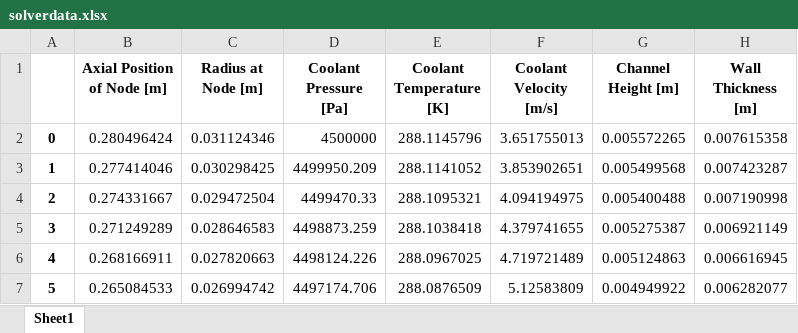
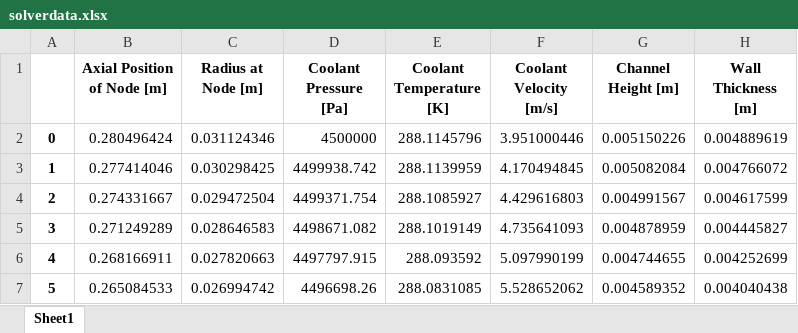
Before and after one commit to Project-Liquid/TheRocket, an Excel workbook: TheEngine/Regen Solver/enginefiles/solverdata.xlsx, sheet Sheet1, drawn as a sheet; only a part is shown; values as stored, in another font and other column widths than the file's, no borders; the diff covers the shown part only; the diff names each change by its address in the sheet, - before the commit and + after, or states it on an @@ line.

```diff
--- a/TheEngine/Regen Solver/enginefiles/solverdata.xlsx (sheet Sheet1)
+++ b/TheEngine/Regen Solver/enginefiles/solverdata.xlsx (sheet Sheet1)
-F2 (Coolant Velocity [m/s]): 3.651755013
+F2 (Coolant Velocity [m/s]): 3.951000446
-G2 (Channel Height [m]): 0.005572265
+G2 (Channel Height [m]): 0.005150226
-H2 (Wall Thickness [m]): 0.007615358
+H2 (Wall Thickness [m]): 0.004889619
-D3 (Coolant Pressure [Pa]): 4499950.209
+D3 (Coolant Pressure [Pa]): 4499938.742
-E3 (Coolant Temperature [K]): 288.1141052
+E3 (Coolant Temperature [K]): 288.1139959
-F3 (Coolant Velocity [m/s]): 3.853902651
+F3 (Coolant Velocity [m/s]): 4.170494845
-G3 (Channel Height [m]): 0.005499568
+G3 (Channel Height [m]): 0.005082084
-H3 (Wall Thickness [m]): 0.007423287
+H3 (Wall Thickness [m]): 0.004766072
-D4 (Coolant Pressure [Pa]): 4499470.33
+D4 (Coolant Pressure [Pa]): 4499371.754
-E4 (Coolant Temperature [K]): 288.1095321
+E4 (Coolant Temperature [K]): 288.1085927
-F4 (Coolant Velocity [m/s]): 4.094194975
+F4 (Coolant Velocity [m/s]): 4.429616803
-G4 (Channel Height [m]): 0.005400488
+G4 (Channel Height [m]): 0.004991567
-H4 (Wall Thickness [m]): 0.007190998
+H4 (Wall Thickness [m]): 0.004617599
-D5 (Coolant Pressure [Pa]): 4498873.259
+D5 (Coolant Pressure [Pa]): 4498671.082
-E5 (Coolant Temperature [K]): 288.1038418
+E5 (Coolant Temperature [K]): 288.1019149
-F5 (Coolant Velocity [m/s]): 4.379741655
+F5 (Coolant Velocity [m/s]): 4.735641093
-G5 (Channel Height [m]): 0.005275387
+G5 (Channel Height [m]): 0.004878959
-H5 (Wall Thickness [m]): 0.006921149
+H5 (Wall Thickness [m]): 0.004445827
-D6 (Coolant Pressure [Pa]): 4498124.226
+D6 (Coolant Pressure [Pa]): 4497797.915
-E6 (Coolant Temperature [K]): 288.0967025
+E6 (Coolant Temperature [K]): 288.093592
-F6 (Coolant Velocity [m/s]): 4.719721489
+F6 (Coolant Velocity [m/s]): 5.097990199
-G6 (Channel Height [m]): 0.005124863
+G6 (Channel Height [m]): 0.004744655
-H6 (Wall Thickness [m]): 0.006616945
+H6 (Wall Thickness [m]): 0.004252699
-D7 (Coolant Pressure [Pa]): 4497174.706
+D7 (Coolant Pressure [Pa]): 4496698.26
-E7 (Coolant Temperature [K]): 288.0876509
+E7 (Coolant Temperature [K]): 288.0831085
-F7 (Coolant Velocity [m/s]): 5.12583809
+F7 (Coolant Velocity [m/s]): 5.528652062
-G7 (Channel Height [m]): 0.004949922
+G7 (Channel Height [m]): 0.004589352
-H7 (Wall Thickness [m]): 0.006282077
+H7 (Wall Thickness [m]): 0.004040438
```
Also changed, not shown: 430 edited cells elsewhere in this sheet, TheEngine/Regen Solver/enginefiles/solverdatageometry.xlsx, 4 other files.
